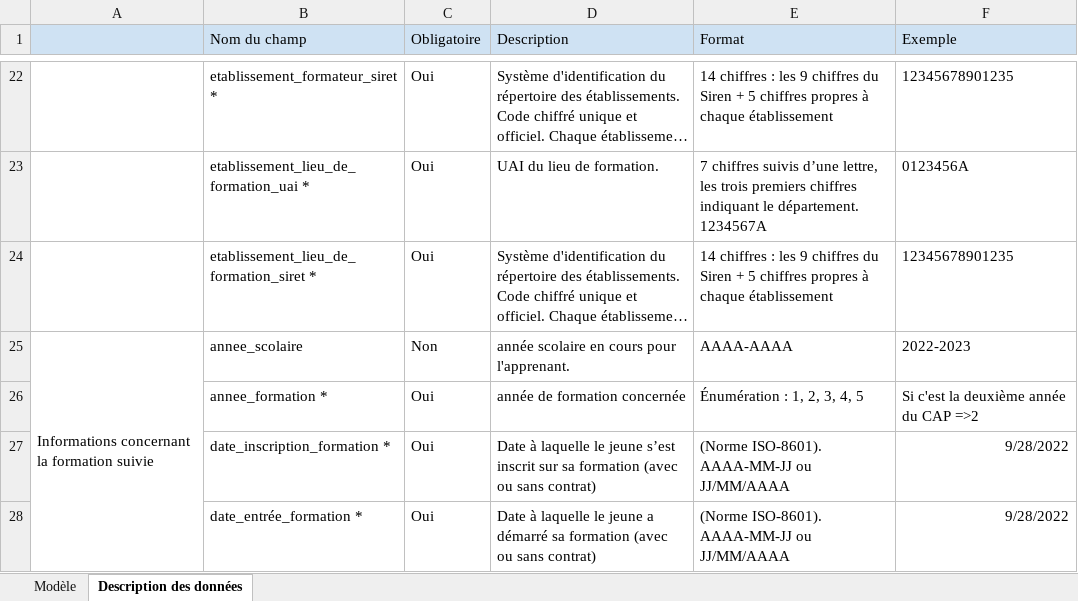
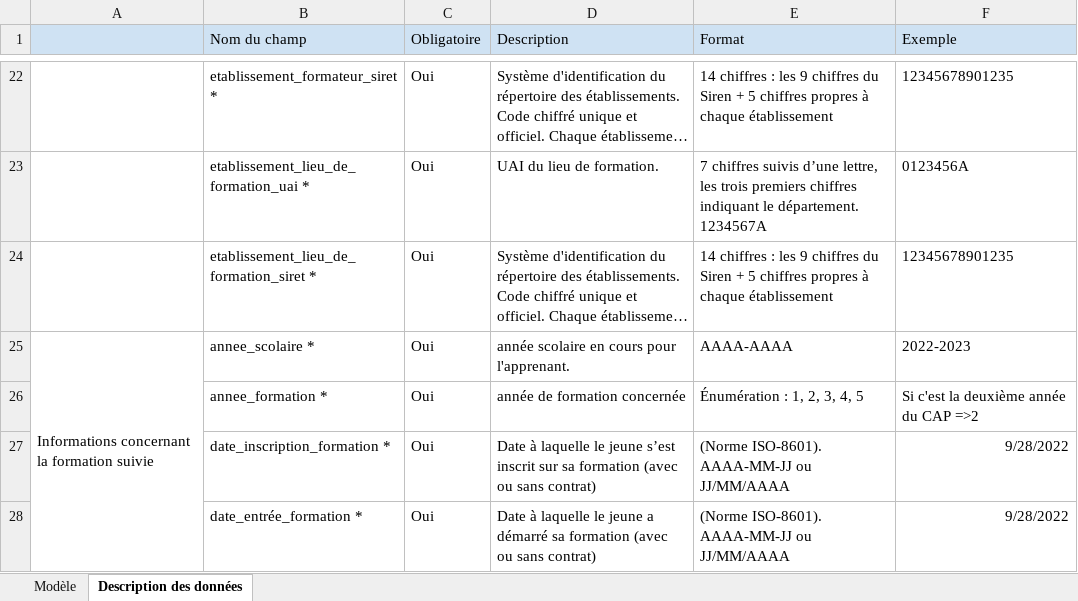
Before and after one commit to mission-apprentissage/flux-retour-cfas, an Excel workbook: ui/public/modele-import.xlsx, sheet Description des données, drawn as a sheet; only a part is shown, gaps mark what is left out; long unchanged cells end in …; values as stored, in another font and other column widths than the file's, no borders; conditional formats not drawn; the diff names each change by its address in the sheet, - before the commit and + after, or states it on an @@ line.

Commit message:
fix: année scolaire était indiqué comme non obligatoire dans le modèle

```diff
--- a/ui/public/modele-import.xlsx (sheet Description des données)
+++ b/ui/public/modele-import.xlsx (sheet Description des données)
-B25 (Nom du champ): annee_scolaire
+B25 (Nom du champ): annee_scolaire *
-C25 (Obligatoire): Non
+C25 (Obligatoire): Oui
```
